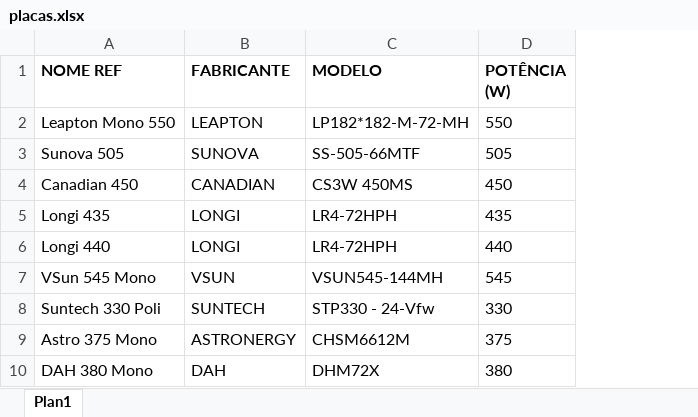
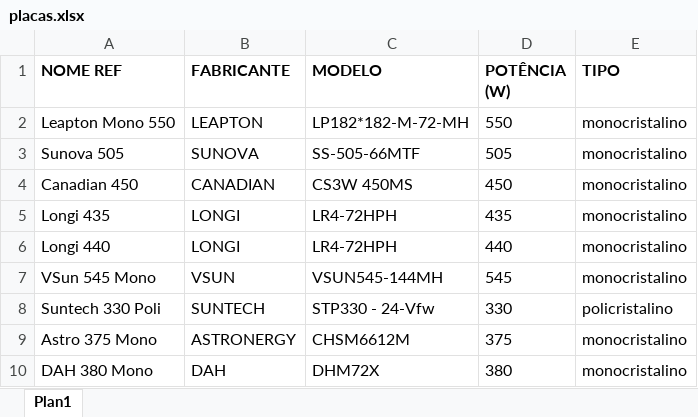
Before and after one commit to LucasEloi13/automatizador_planilhas, an Excel workbook: planilhas/placas.xlsx, sheet Plan1, drawn as a sheet; only a part is shown; values as stored, in another font and other column widths than the file's, no borders; the diff names each change by its address in the sheet, - before the commit and + after, or states it on an @@ line.

```diff
--- a/planilhas/placas.xlsx (sheet Plan1)
+++ b/planilhas/placas.xlsx (sheet Plan1)
+column E (TIPO), rows 2-10: monocristalino | monocristalino | monocristalino | monocristalino | monocristalino | monocristalino | policristalino | monocristalino | monocristalino
```
Also changed, not shown: planilhas/inversores.xlsx, 18 other files.
